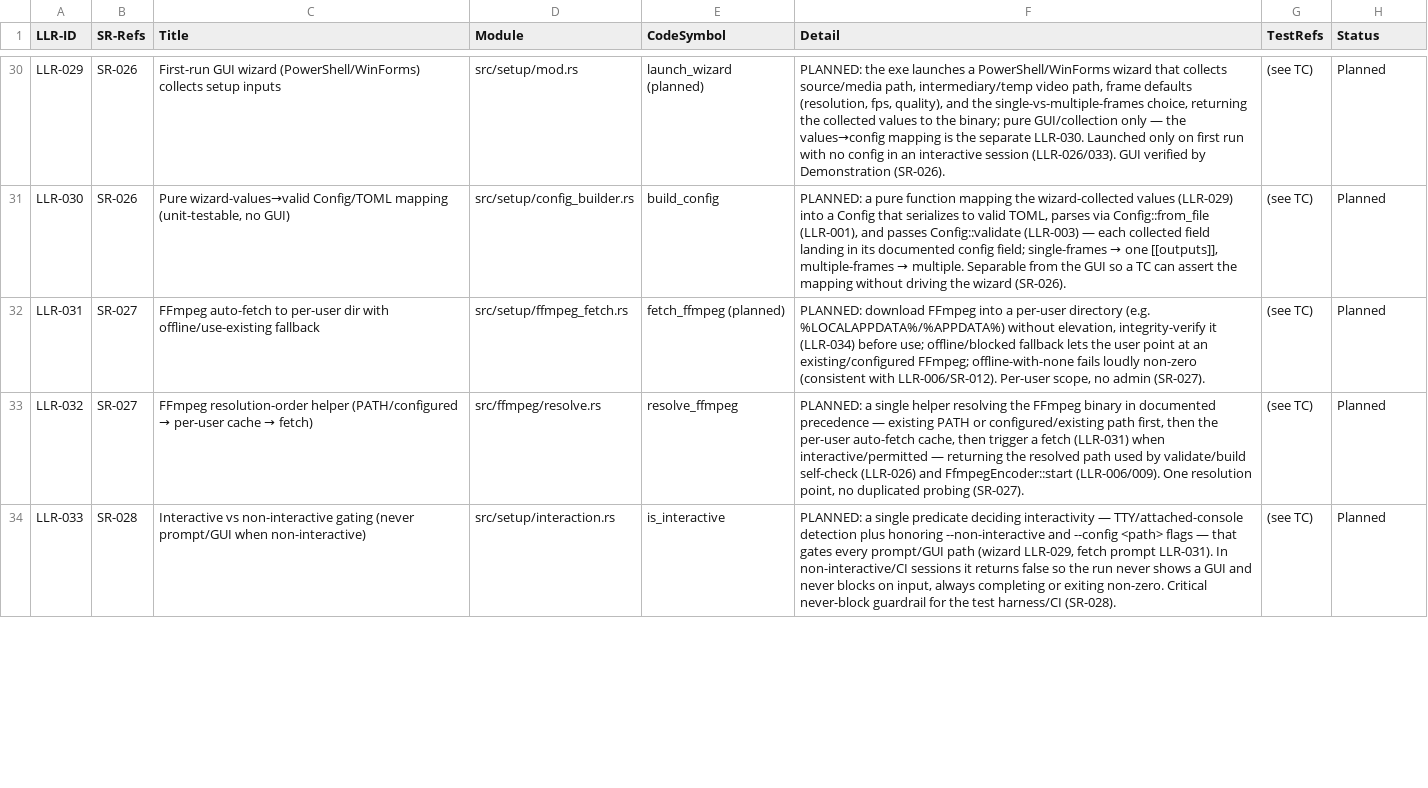
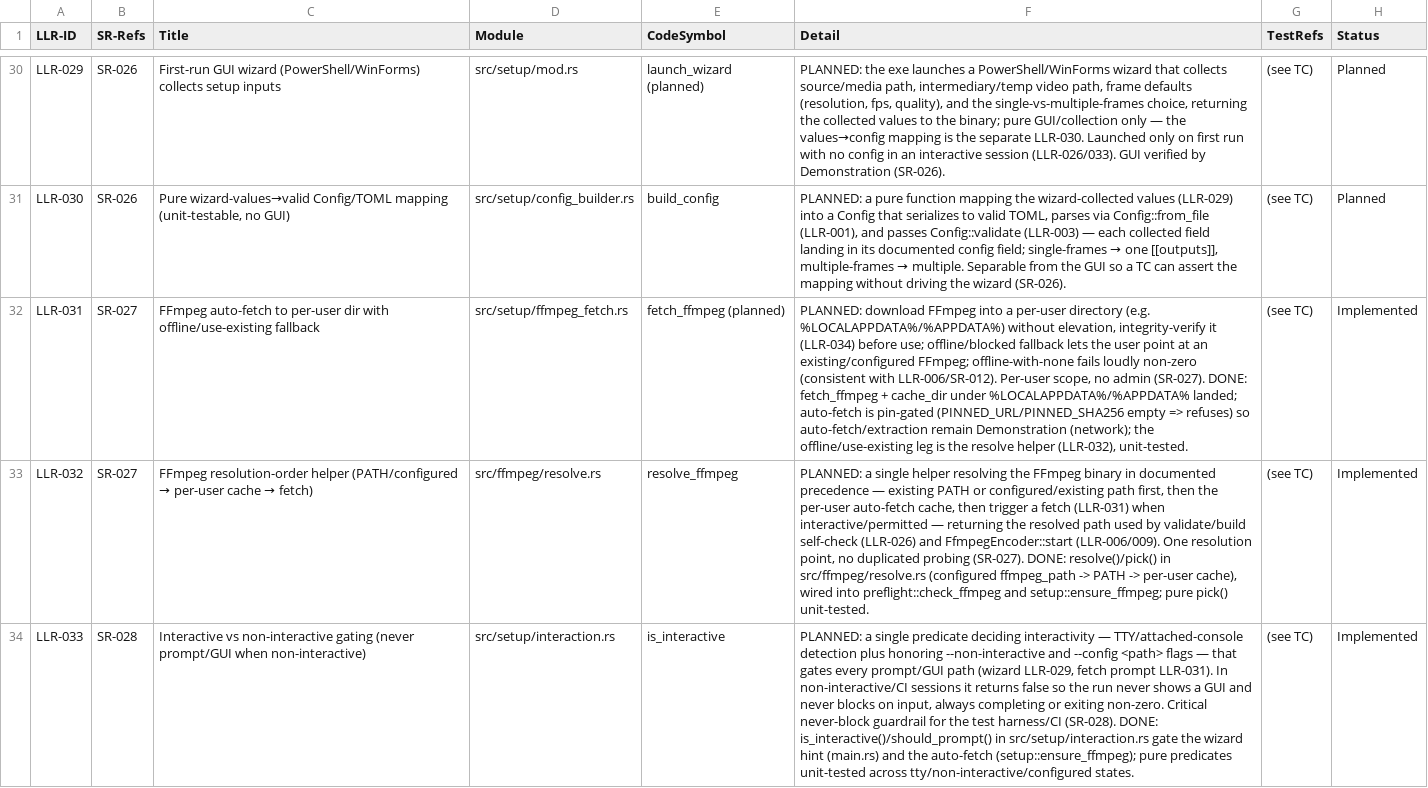
Before and after one commit to AuroLeap/Pictures2VideoSlideShow, a CSV file: docs/requirements/low-level-requirements.csv, drawn as a sheet; only a part is shown, gaps mark what is left out; the diff covers the shown part only; the diff names each change by its address in the sheet, - before the commit and + after, or states it on an @@ line.

```diff
--- a/docs/requirements/low-level-requirements.csv
+++ b/docs/requirements/low-level-requirements.csv
-F32 (Detail): …admin (SR-027).
+F32 (Detail): …admin (SR-027). DONE: fetch_ffmpeg + cache_dir under %LOCALAPPDATA%/%APPDATA% landed; auto-fetch is pin-gated (PINNED_URL/PINNED_SHA256 empty => refuses) so auto-fetch/extraction remain Demonstration (network); the offline/use-existing leg is the resolve helper (LLR-032), unit-tested.
-H32:H34 (Status): Planned
+H32:H34 (Status): Implemented
-F33 (Detail): …probing (SR-027).
+F33 (Detail): …probing (SR-027). DONE: resolve()/pick() in src/ffmpeg/resolve.rs (configured ffmpeg_path -> PATH -> per-user cache), wired into preflight::check_ffmpeg and setup::ensure_ffmpeg; pure pick() unit-tested.
-F34 (Detail): …harness/CI (SR-028).
+F34 (Detail): …harness/CI (SR-028). DONE: is_interactive()/should_prompt() in src/setup/interaction.rs gate the wizard hint (main.rs) and the auto-fetch (setup::ensure_ffmpeg); pure predicates unit-tested across tty/non-interactive/configured states.
```
Also changed, not shown: 4 edited cells elsewhere in this file, docs/requirements/system-requirements.csv, 4 other files.
